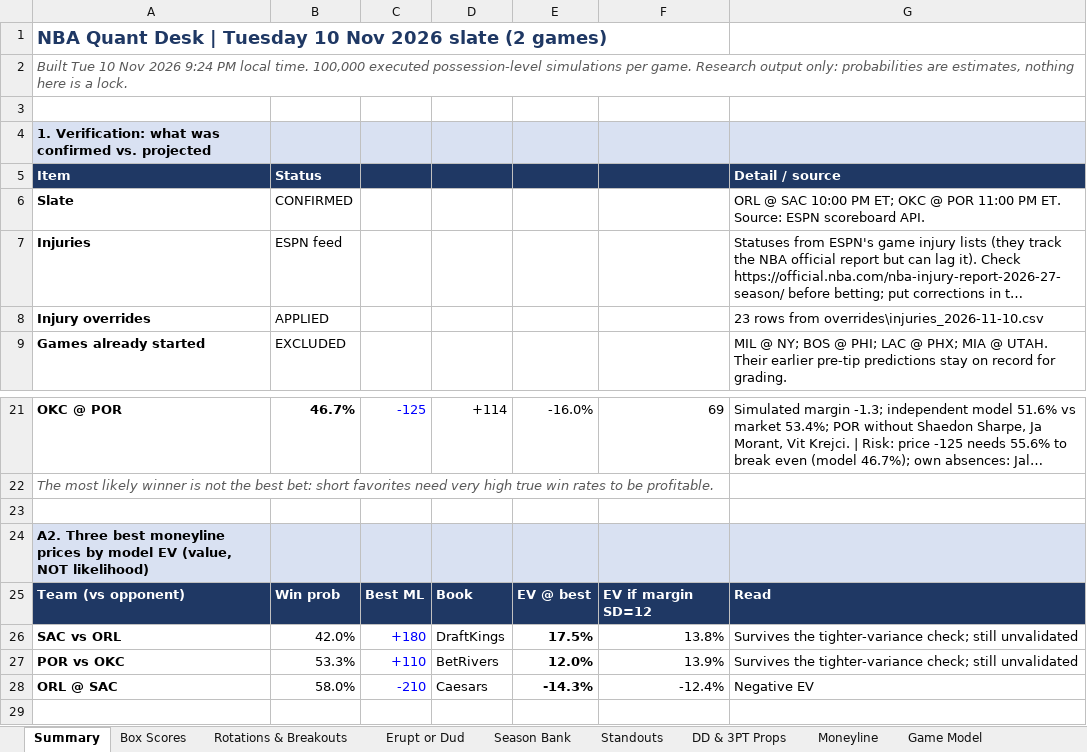
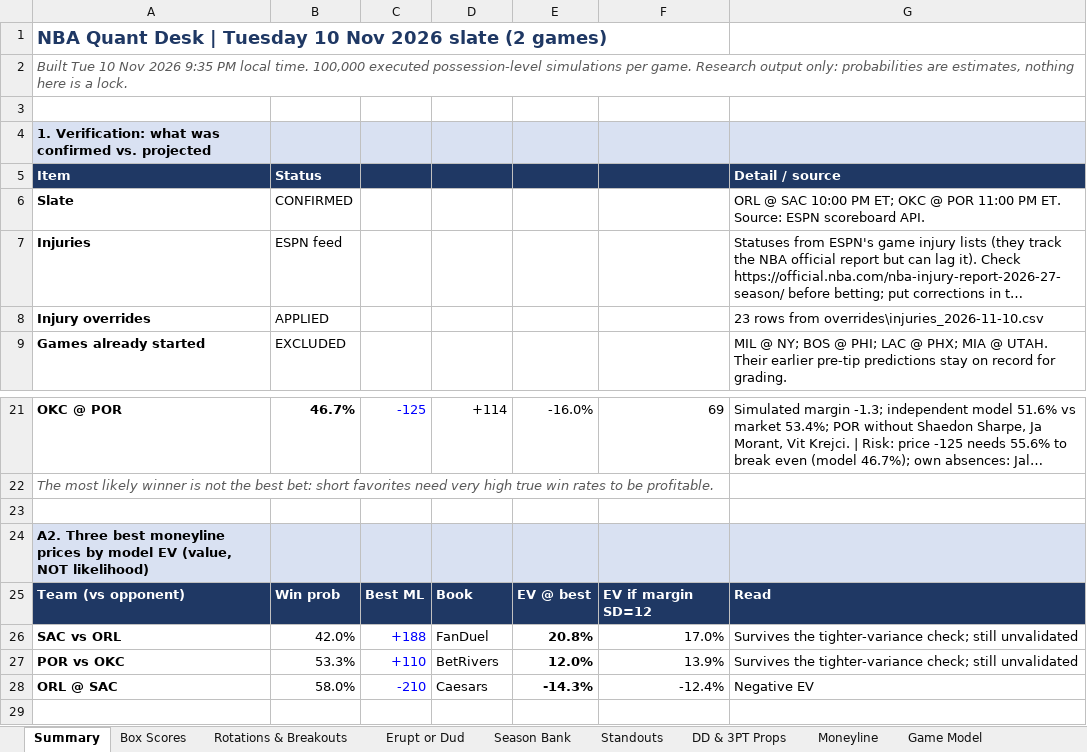
Before and after one commit to HeyShawtty/nba-quant-desk, an Excel workbook: reports/NBA_Quant_Report_2026-11-10.xlsx, sheet Summary, drawn as a sheet; only a part is shown, gaps mark what is left out; long unchanged cells end in …; values as stored, in another font and other column widths than the file's, no borders; the diff names each change by its address in the sheet, - before the commit and + after, or states it on an @@ line.

```diff
--- a/reports/NBA_Quant_Report_2026-11-10.xlsx (sheet Summary)
+++ b/reports/NBA_Quant_Report_2026-11-10.xlsx (sheet Summary)
-A2: …Nov 2026 9:24 PM local…
+A2: …Nov 2026 9:35 PM local…
-C26: +180
+C26: +188
-D26: DraftKings
+D26: FanDuel
-E26: 17.5%
+E26: 20.8%
-F26: 13.8%
+F26: 17.0%
```
Also changed, not shown: sheet Moneyline, reports/Data_Bank_2026-27.xlsx, 5 other files.
